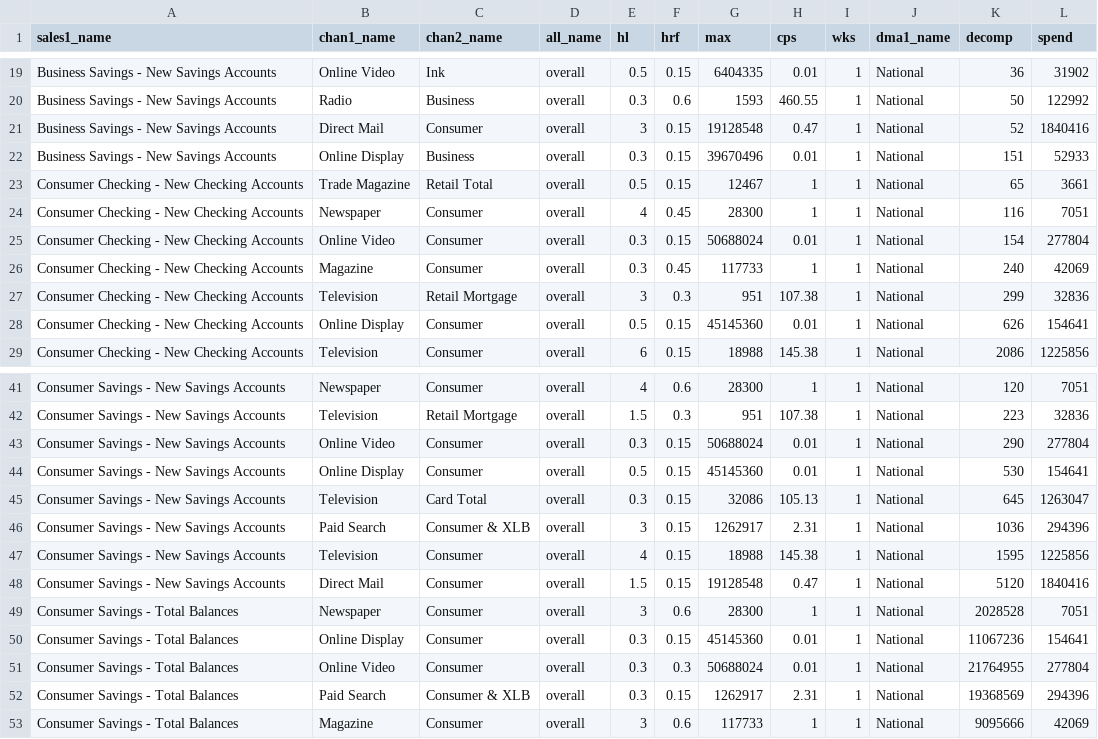
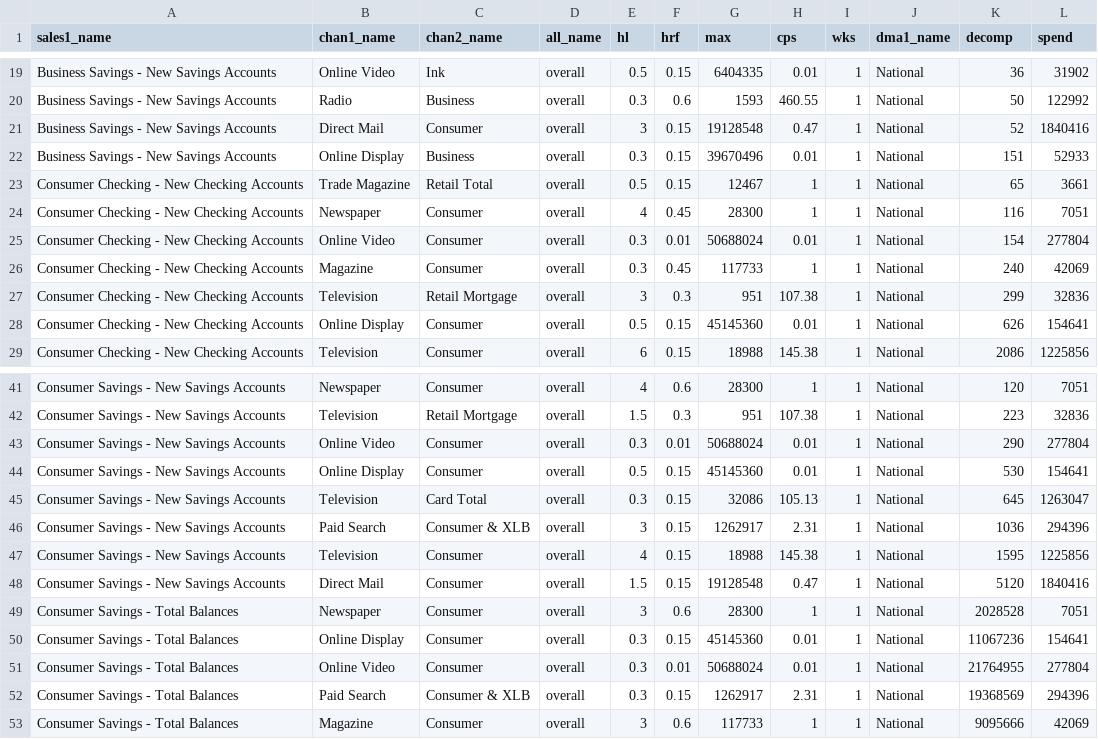
Before and after one commit to truesightconsulting/chase, a CSV file: admin/opt/curve/sim_modelinput_curve.csv, drawn as a sheet; only a part is shown, gaps mark what is left out.

```diff
--- a/admin/opt/curve/sim_modelinput_curve.csv
+++ b/admin/opt/curve/sim_modelinput_curve.csv
@@ -24,3 +24,3 @@ Consumer Checking - New Checking Accounts,Trade Magazine,Retail Total,overall,0.
 Consumer Checking - New Checking Accounts,Newspaper,Consumer,overall,4,0.45,28300,1,1,National,116,7051
-Consumer Checking - New Checking Accounts,Online Video,Consumer,overall,0.3,0.15,50688024,0.01,1,National,154,277804
+Consumer Checking - New Checking Accounts,Online Video,Consumer,overall,0.3,0.01,50688024,0.01,1,National,154,277804
 Consumer Checking - New Checking Accounts,Magazine,Consumer,overall,0.3,0.45,117733,1,1,National,240,42069
@@ -42,3 +42,3 @@ Consumer Savings - New Savings Accounts,Newspaper,Consumer,overall,4,0.6,28300,1
 Consumer Savings - New Savings Accounts,Television,Retail Mortgage,overall,1.5,0.3,951,107.38,1,National,223,32836
-Consumer Savings - New Savings Accounts,Online Video,Consumer,overall,0.3,0.15,50688024,0.01,1,National,290,277804
+Consumer Savings - New Savings Accounts,Online Video,Consumer,overall,0.3,0.01,50688024,0.01,1,National,290,277804
 Consumer Savings - New Savings Accounts,Online Display,Consumer,overall,0.5,0.15,45145360,0.01,1,National,530,154641
@@ -50,3 +50,3 @@ Consumer Savings - Total Balances,Newspaper,Consumer,overall,3,0.6,28300,1,1,Nat
 Consumer Savings - Total Balances,Online Display,Consumer,overall,0.3,0.15,45145360,0.01,1,National,11067236,154641
-Consumer Savings - Total Balances,Online Video,Consumer,overall,0.3,0.3,50688024,0.01,1,National,21764955,277804
+Consumer Savings - Total Balances,Online Video,Consumer,overall,0.3,0.01,50688024,0.01,1,National,21764955,277804
 Consumer Savings - Total Balances,Paid Search,Consumer & XLB,overall,0.3,0.15,1262917,2.31,1,National,19368569,294396
```
Also changed, not shown: admin/opt/admin/adm_curve.csv, admin/opt/curve/sim_output_curve.csv.
